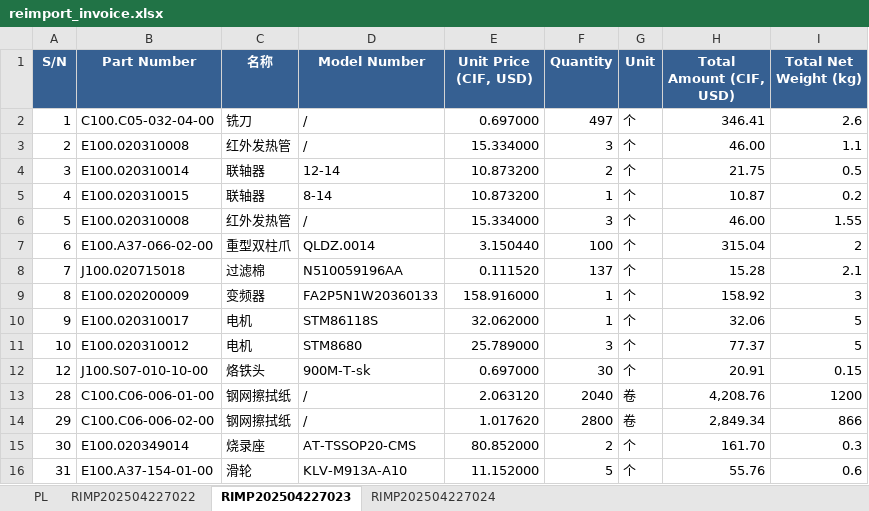
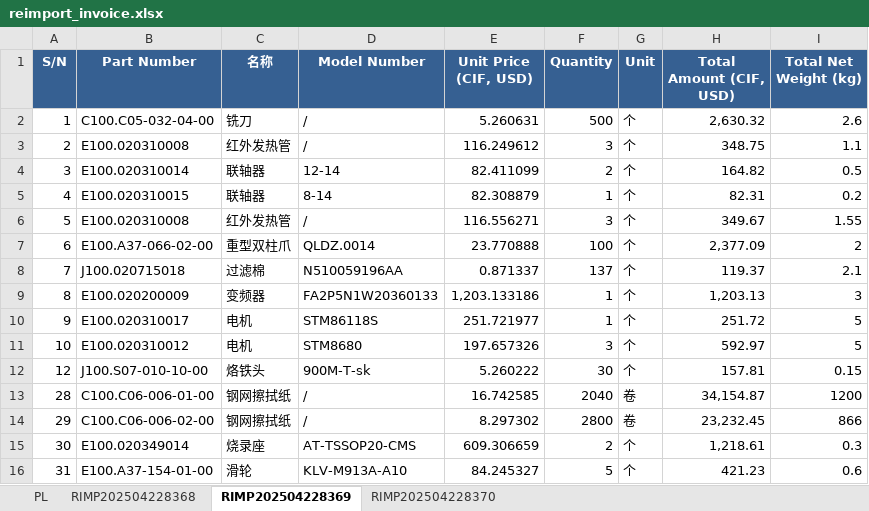
Before and after one commit to anlaganlag/export_reimport, an Excel workbook: outputs/reimport_invoice.xlsx, sheet RIMP202504228369, drawn as a sheet; only a part is shown; values as stored, in another font and other column widths than the file's, no borders; the diff covers the shown part only; the diff names each change by its address in the sheet, - before the commit and + after, or states it on an @@ line.

```diff
--- a/outputs/reimport_invoice.xlsx (sheet RIMP202504228369)
+++ b/outputs/reimport_invoice.xlsx (sheet RIMP202504228369)
-sheet tab: RIMP202504227022
+sheet tab: RIMP202504228368
-sheet tab: RIMP202504227023
+sheet tab: RIMP202504228369
-sheet tab: RIMP202504227024
+sheet tab: RIMP202504228370
-E2 (Unit Price (CIF, USD)): 0.697000
+E2 (Unit Price (CIF, USD)): 5.260631
-F2 (Quantity): 497
+F2 (Quantity): 500
-H2 (Total Amount (CIF, USD)): 346.41
+H2 (Total Amount (CIF, USD)): 2,630.32
-E3 (Unit Price (CIF, USD)): 15.334000
+E3 (Unit Price (CIF, USD)): 116.249612
-H3 (Total Amount (CIF, USD)): 46.00
+H3 (Total Amount (CIF, USD)): 348.75
-E4 (Unit Price (CIF, USD)): 10.873200
+E4 (Unit Price (CIF, USD)): 82.411099
-H4 (Total Amount (CIF, USD)): 21.75
+H4 (Total Amount (CIF, USD)): 164.82
-E5 (Unit Price (CIF, USD)): 10.873200
+E5 (Unit Price (CIF, USD)): 82.308879
-H5 (Total Amount (CIF, USD)): 10.87
+H5 (Total Amount (CIF, USD)): 82.31
-E6 (Unit Price (CIF, USD)): 15.334000
+E6 (Unit Price (CIF, USD)): 116.556271
-H6 (Total Amount (CIF, USD)): 46.00
+H6 (Total Amount (CIF, USD)): 349.67
-E7 (Unit Price (CIF, USD)): 3.150440
+E7 (Unit Price (CIF, USD)): 23.770888
-H7 (Total Amount (CIF, USD)): 315.04
+H7 (Total Amount (CIF, USD)): 2,377.09
-E8 (Unit Price (CIF, USD)): 0.111520
+E8 (Unit Price (CIF, USD)): 0.871337
-H8 (Total Amount (CIF, USD)): 15.28
+H8 (Total Amount (CIF, USD)): 119.37
-E9 (Unit Price (CIF, USD)): 158.916000
+E9 (Unit Price (CIF, USD)): 1,203.133186
-H9 (Total Amount (CIF, USD)): 158.92
+H9 (Total Amount (CIF, USD)): 1,203.13
-E10 (Unit Price (CIF, USD)): 32.062000
+E10 (Unit Price (CIF, USD)): 251.721977
-H10 (Total Amount (CIF, USD)): 32.06
+H10 (Total Amount (CIF, USD)): 251.72
-E11 (Unit Price (CIF, USD)): 25.789000
+E11 (Unit Price (CIF, USD)): 197.657326
-H11 (Total Amount (CIF, USD)): 77.37
+H11 (Total Amount (CIF, USD)): 592.97
-E12 (Unit Price (CIF, USD)): 0.697000
+E12 (Unit Price (CIF, USD)): 5.260222
-H12 (Total Amount (CIF, USD)): 20.91
+H12 (Total Amount (CIF, USD)): 157.81
-E13 (Unit Price (CIF, USD)): 2.063120
+E13 (Unit Price (CIF, USD)): 16.742585
-H13 (Total Amount (CIF, USD)): 4,208.76
+H13 (Total Amount (CIF, USD)): 34,154.87
-E14 (Unit Price (CIF, USD)): 1.017620
+E14 (Unit Price (CIF, USD)): 8.297302
-H14 (Total Amount (CIF, USD)): 2,849.34
+H14 (Total Amount (CIF, USD)): 23,232.45
-E15 (Unit Price (CIF, USD)): 80.852000
+E15 (Unit Price (CIF, USD)): 609.306659
-H15 (Total Amount (CIF, USD)): 161.70
+H15 (Total Amount (CIF, USD)): 1,218.61
-E16 (Unit Price (CIF, USD)): 11.152000
+E16 (Unit Price (CIF, USD)): 84.245327
-H16 (Total Amount (CIF, USD)): 55.76
+H16 (Total Amount (CIF, USD)): 421.23
```
Also changed, not shown: 33 edited cells elsewhere in this sheet, sheet RIMP202504228368, sheet RIMP202504228370, sheet PL, outputs/cif_original_invoice.xlsx, outputs/export_invoice.xlsx, 9 other files.
